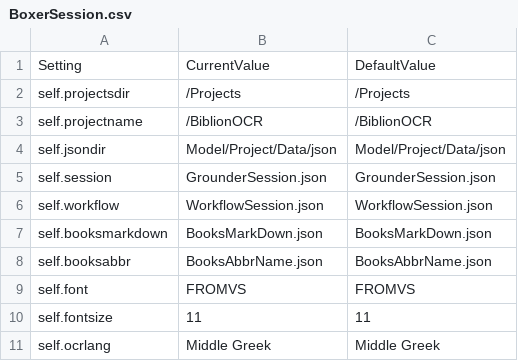
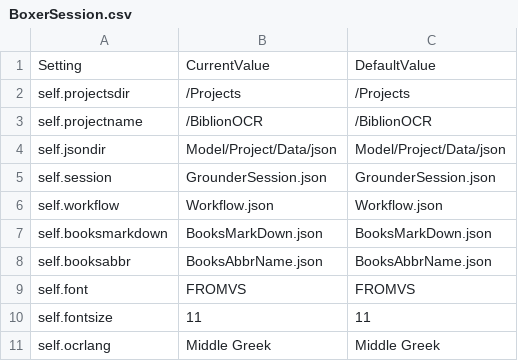
Before and after one commit to preachermax/BiblionOCR, a CSV file: Model/Project/Data/csv/BoxerSession.csv, drawn as a sheet; only a part is shown.

Commit message:
set box paths  - boxersession update

```diff
--- a/Model/Project/Data/csv/BoxerSession.csv
+++ b/Model/Project/Data/csv/BoxerSession.csv
@@ -5,3 +5,3 @@ self.jsondir,Model/Project/Data/json,Model/Project/Data/json
 self.session,GrounderSession.json,GrounderSession.json
-self.workflow,WorkflowSession.json,WorkflowSession.json
+self.workflow,Workflow.json,Workflow.json
 self.booksmarkdown,BooksMarkDown.json,BooksMarkDown.json
```
Also changed, not shown: 5 other files.
